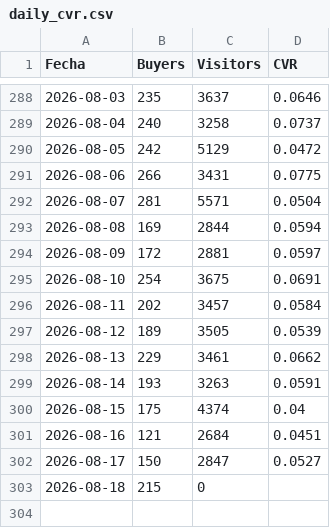
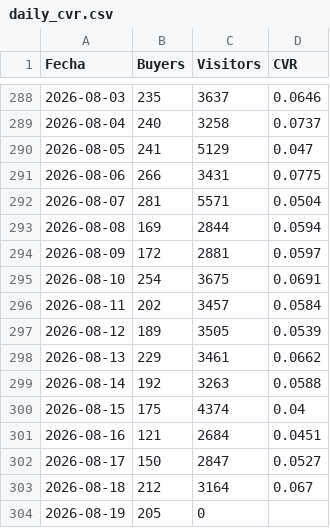
Before and after one commit to santiagorioboo-hub/proximity-groceries-scorecard, a CSV file: daily_cvr.csv, drawn as a sheet; only a part is shown, gaps mark what is left out.

```diff
--- a/daily_cvr.csv
+++ b/daily_cvr.csv
@@ -289,3 +289,3 @@ Fecha,Buyers,Visitors,CVR
 2026-08-04,240,3258,0.0737
-2026-08-05,242,5129,0.0472
+2026-08-05,241,5129,0.047
 2026-08-06,266,3431,0.0775
@@ -298,3 +298,3 @@ Fecha,Buyers,Visitors,CVR
 2026-08-13,229,3461,0.0662
-2026-08-14,193,3263,0.0591
+2026-08-14,192,3263,0.0588
 2026-08-15,175,4374,0.04
@@ -302,2 +302,3 @@ Fecha,Buyers,Visitors,CVR
 2026-08-17,150,2847,0.0527
-2026-08-18,215,0,
+2026-08-18,212,3164,0.067
+2026-08-19,205,0,
```
Also changed, not shown: cx_claims_raw.csv, daily_visits.csv, 7 other files.
